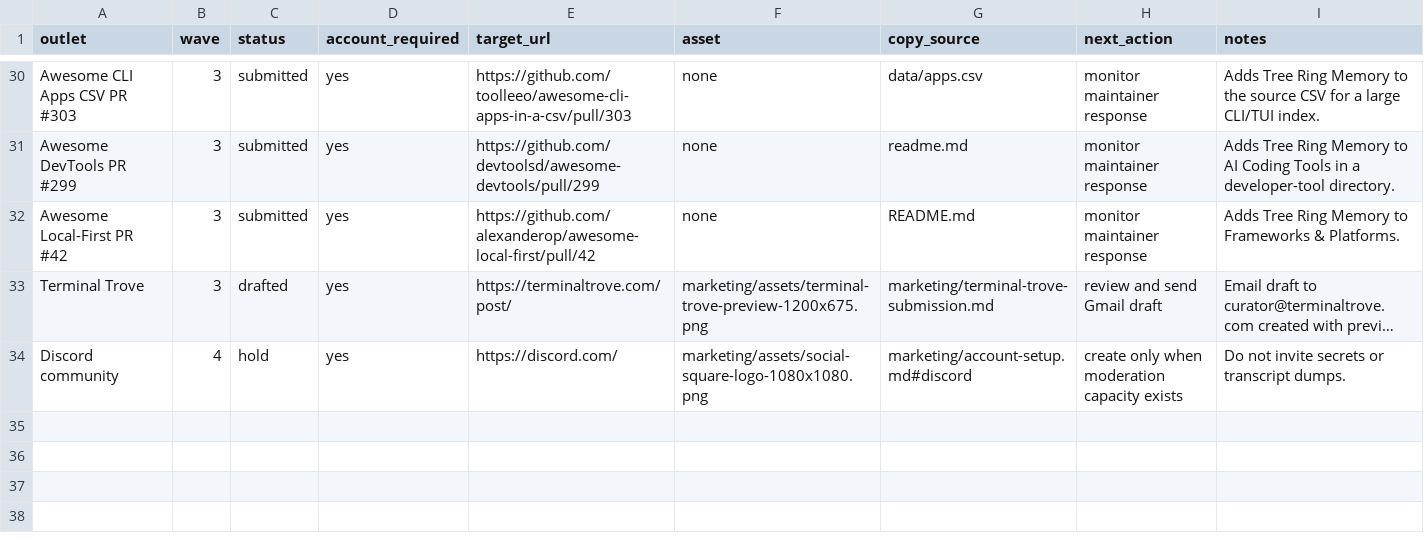
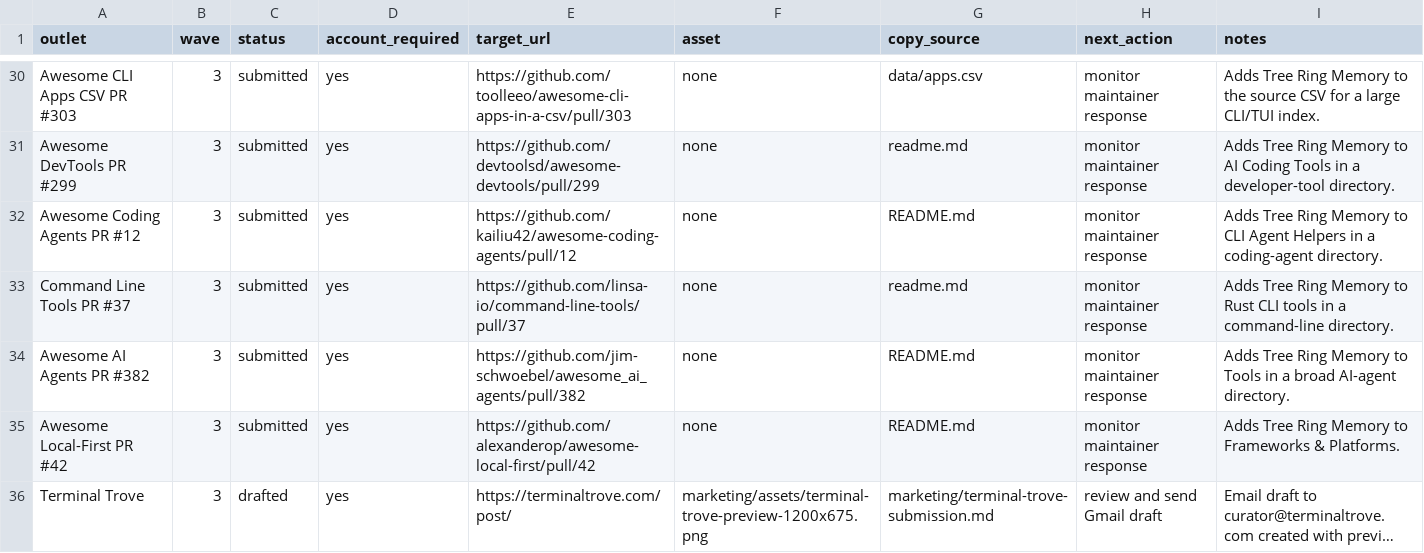
Before and after one commit to TerminallyLazy/Tree-Ring-Memory, a CSV file: marketing/outreach-crm.csv, drawn as a sheet; only a part is shown, gaps mark what is left out; the shorter side is filled out with more unchanged rows; long unchanged cells end in …; the diff names each change by its address in the sheet, - before the commit and + after, or states it on an @@ line.

```diff
--- a/marketing/outreach-crm.csv
+++ b/marketing/outreach-crm.csv
+row 32: Awesome Coding Agents PR #12 | 3 | submitted | yes | https://github.com/kailiu42/awesome-coding-agents/pull/12 | none | README.md | monitor maintainer response | Adds Tree Ring Memory to CLI Agent Helpers in a coding-agent directory.
+row 33: Command Line Tools PR #37 | 3 | submitted | yes | https://github.com/linsa-io/command-line-tools/pull/37 | none | readme.md | monitor maintainer response | Adds Tree Ring Memory to Rust CLI tools in a command-line directory.
+row 34: Awesome AI Agents PR #382 | 3 | submitted | yes | https://github.com/jim-schwoebel/awesome_ai_agents/pull/382 | none | README.md | monitor maintainer response | Adds Tree Ring Memory to Tools in a broad AI-agent directory.
```
Also changed, not shown: marketing/submission-ledger.csv, 2 other files.
